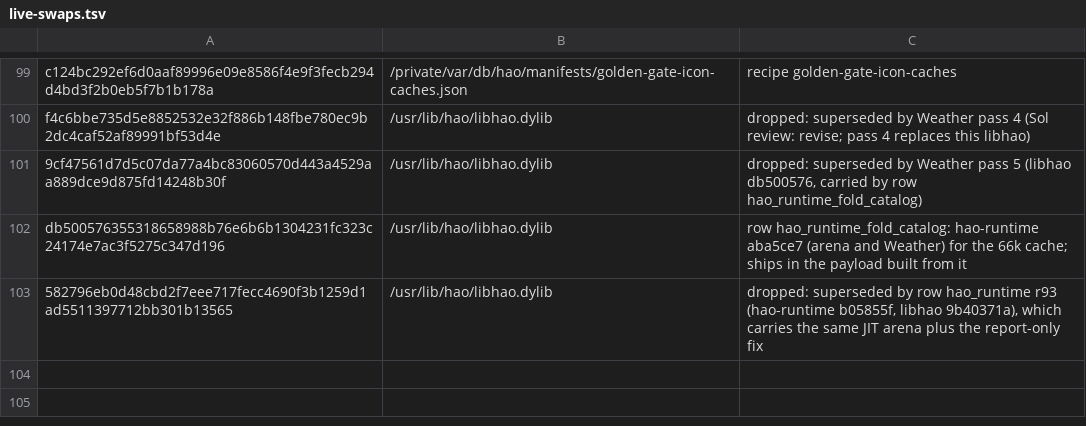
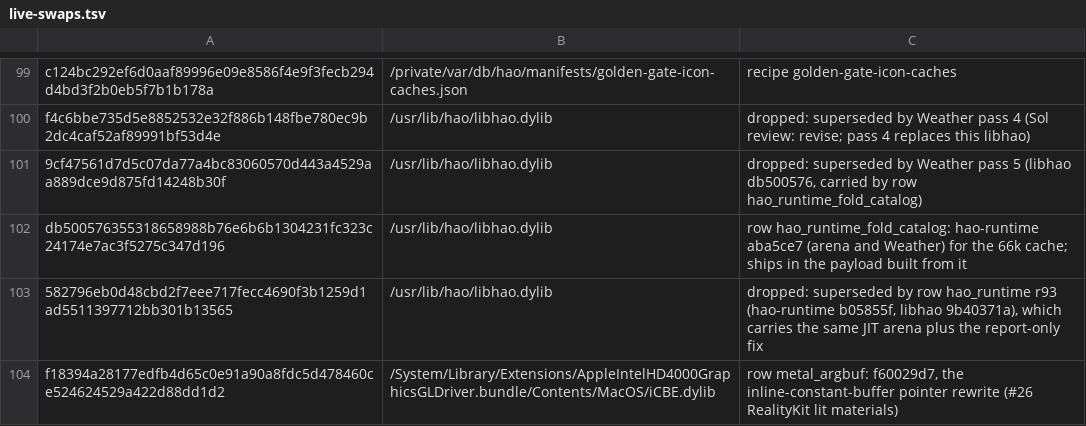
Before and after one commit to lythka/hao-patcher, a TSV file: pipeline/live-swaps.tsv, drawn as a sheet; only a part is shown, gaps mark what is left out; the diff names each change by its address in the sheet, - before the commit and + after, or states it on an @@ line.

Commit message:
golden-gate-metal-argbuf r12: RealityKit lit materials draw (#26)
Row metal_argbuf is a full make at f60029d7: the wrapper's IGIL rewrite
reads constant pointers through the inline constant buffer, so fsRealityPbr
reads its material tables, not its literals. Only iCBE.dylib changes
(f18394a2). The laptop swap of it resolves to this row.

Tested: on the laptop the RealityKit probe draws PBR, IBL, emissive, SimpleMaterial and transparent cases

```diff
--- a/pipeline/live-swaps.tsv
+++ b/pipeline/live-swaps.tsv
+row 104: f18394a28177edfb4d65c0e91a90a8fdc5d478460ce524624529a422d88dd1d2 | /System/Library/Extensions/AppleIntelHD4000GraphicsGLDriver.bundle/Contents/MacOS/iCBE.dylib | row metal_argbuf: f60029d7, the inline-constant-buffer pointer rewrite (#26 RealityKit lit materials)
```
Also changed, not shown: 6 other files.
